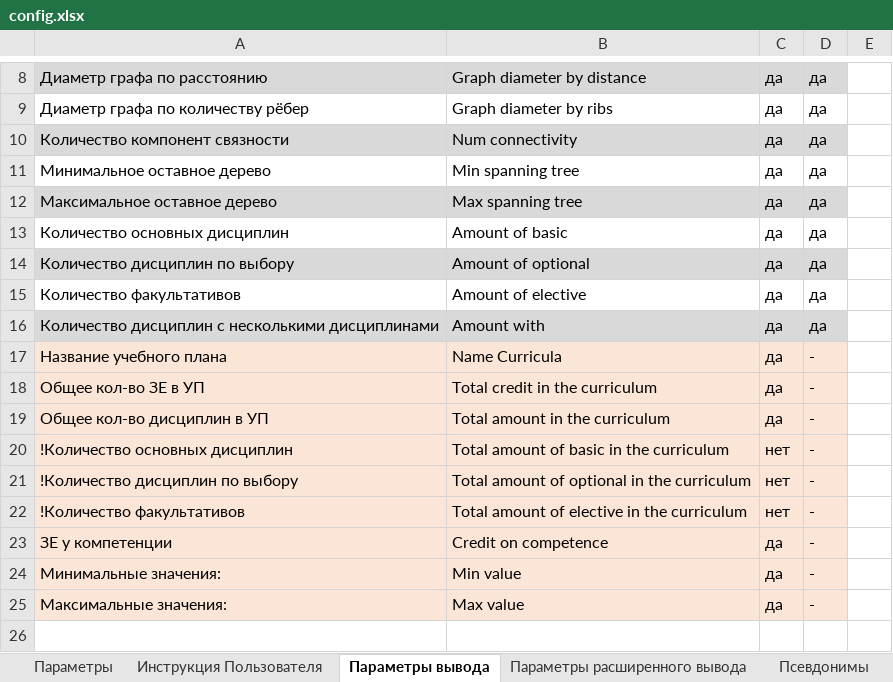
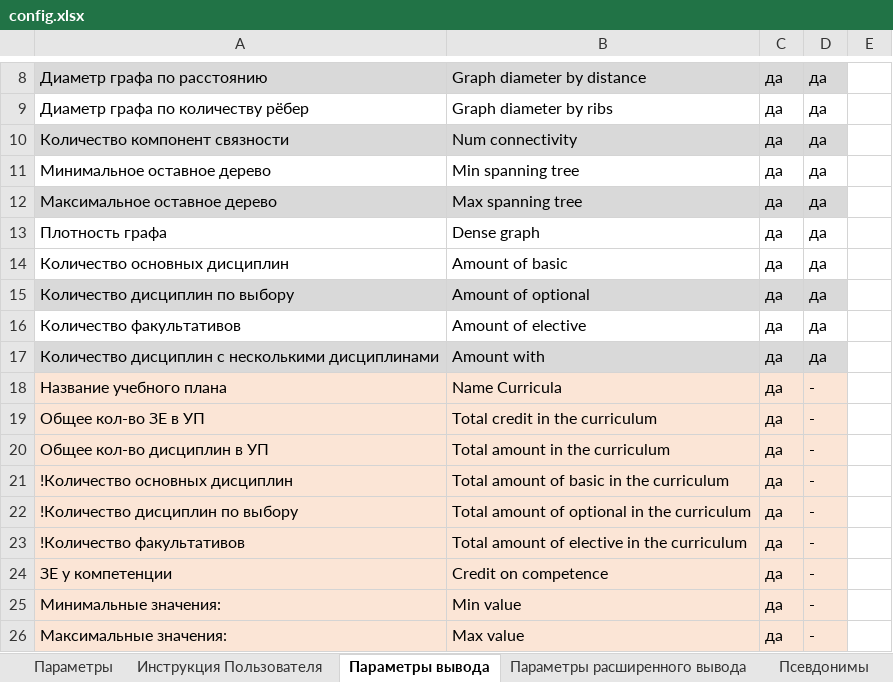
Before and after one commit to ekhalturin-ki15/SPA-SFU2, an Excel workbook: config.xlsx, sheet Параметры вывода, drawn as a sheet; only a part is shown, gaps mark what is left out; values as stored, in another font and other column widths than the file's, no borders; addresses are those after the commit; the diff names each change by its address in the sheet, - before the commit and + after, or states it on an @@ line.

Commit message:
v 1.6 Добавлен вывод общей по всем УП статистики по разным курсам

```diff
--- a/config.xlsx (sheet Параметры вывода)
+++ b/config.xlsx (sheet Параметры вывода)
+row 13: Плотность графа | Dense graph | да | да
-C21:C23: нет
+C21:C23: да
```
Also changed, not shown: sheet Параметры, 9 other files.
